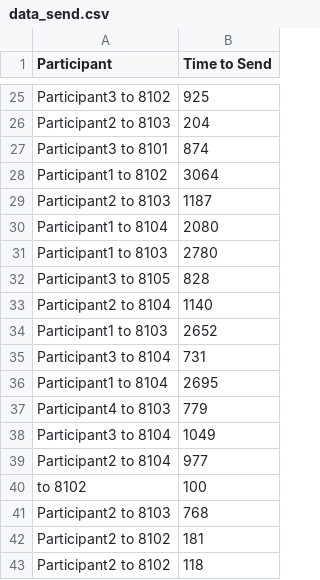
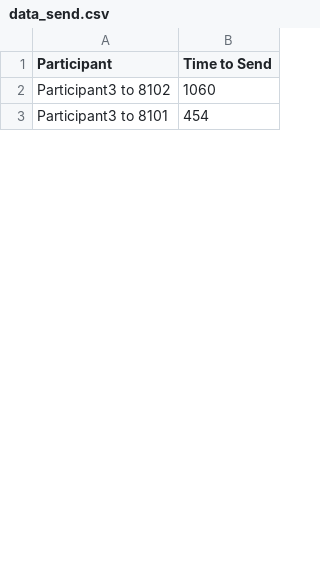
Before and after one commit to antonionehme/audit-repository, a CSV file: AuditProject/AuditProject/client/data_send.csv, drawn as a sheet; only a part is shown, gaps mark what is left out; removed rows and columns are numbered as before the commit, all else as after; the diff covers the shown part only; the diff names each change by its address in the sheet, - before the commit and + after, or states it on an @@ line.

```diff
--- a/AuditProject/AuditProject/client/data_send.csv
+++ b/AuditProject/AuditProject/client/data_send.csv
-B2 (Time to Send): 925
+B2 (Time to Send): 1060
-row 26: Participant2 to 8103 | 204
-B3 (Time to Send): 874
+B3 (Time to Send): 454
-row 28: Participant1 to 8102 | 3064
-row 29: Participant2 to 8103 | 1187
-row 30: Participant1 to 8104 | 2080
-row 31: Participant1 to 8103 | 2780
-row 32: Participant3 to 8105 | 828
-row 33: Participant2 to 8104 | 1140
-row 34: Participant1 to 8103 | 2652
-row 35: Participant3 to 8104 | 731
-row 36: Participant1 to 8104 | 2695
-row 37: Participant4 to 8103 | 779
-row 38: Participant3 to 8104 | 1049
-row 39: Participant2 to 8104 | 977
-row 40: to 8102 | 100
-row 41: Participant2 to 8103 | 768
-row 42: Participant2 to 8102 | 181
-row 43: Participant2 to 8102 | 118
```
Also changed, not shown: 1 added row, 29 removed rows and 10 edited cells elsewhere in this file, AuditProject/AuditProject/client/data_receive.csv, 3 other files.
